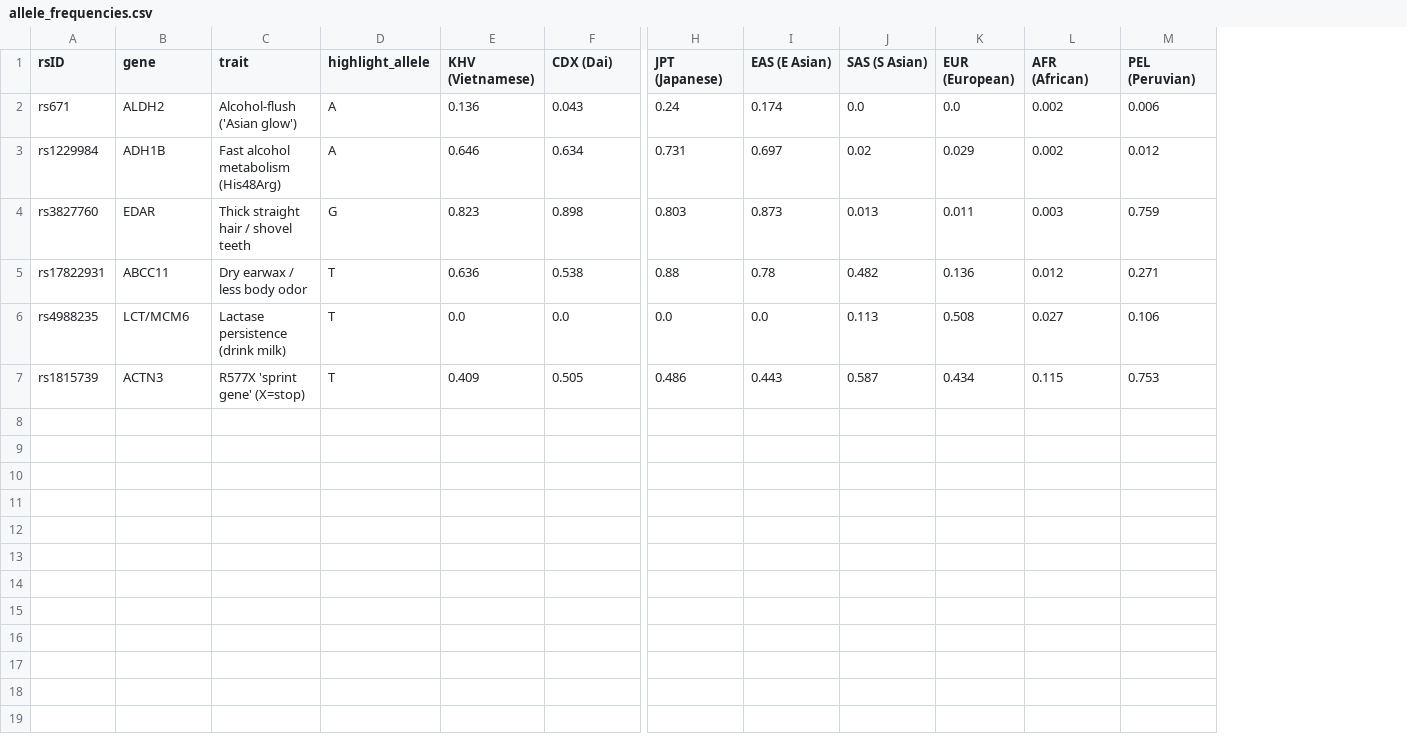
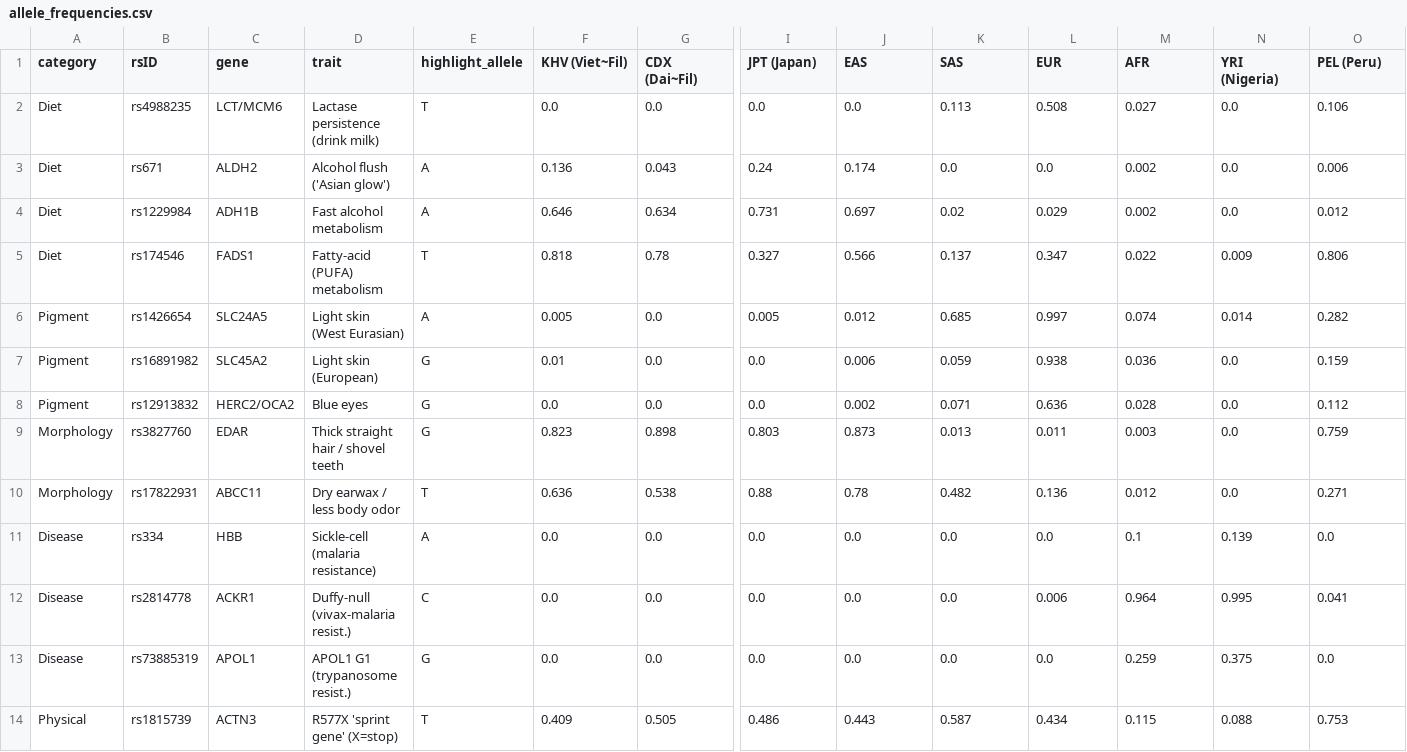
Before and after one commit to nelsongomez-remolona/momentum-font, a CSV file: analysis/allele_frequencies.csv, drawn as a sheet; only a part is shown, gaps mark what is left out; removed rows and columns are numbered as before the commit, all else as after; rows hold the shown columns only; the diff names each change by its address in the sheet, - before the commit and + after, or states it on an @@ line.

```diff
--- a/analysis/allele_frequencies.csv
+++ b/analysis/allele_frequencies.csv
+column A (category), rows 3-4: Diet | Diet; rows 9-10: Morphology | Morphology; row 14: Physical
+column N (YRI (Nigeria)), rows 3-4: 0.0 | 0.0; rows 9-10: 0.0 | 0.0; row 14: 0.088
-F1: KHV (Vietnamese)
+F1: KHV (Viet~Fil)
-G1: CDX (Dai)
+G1: CDX (Dai~Fil)
-I1: JPT (Japanese)
+I1: JPT (Japan)
-J1: EAS (E Asian)
+J1: EAS
-K1: SAS (S Asian)
+K1: SAS
-L1: EUR (European)
+L1: EUR
-M1: AFR (African)
+M1: AFR
-O1: PEL (Peruvian)
+O1: PEL (Peru)
+row 2: Diet | rs4988235 | LCT/MCM6 | Lactase persistence (drink milk) | T | 0.0 | 0.0 | 0.0 | 0.0 | 0.113 | 0.508 | 0.027 | 0.0 | 0.106
-D3 (trait): Alcohol-flush ('Asian glow')
+D3 (trait): Alcohol flush ('Asian glow')
-D4 (trait): Fast alcohol metabolism (His48Arg)
+D4 (trait): Fast alcohol metabolism
+row 5: Diet | rs174546 | FADS1 | Fatty-acid (PUFA) metabolism | T | 0.818 | 0.78 | 0.327 | 0.566 | 0.137 | 0.347 | 0.022 | 0.009 | 0.806
+row 6: Pigment | rs1426654 | SLC24A5 | Light skin (West Eurasian) | A | 0.005 | 0.0 | 0.005 | 0.012 | 0.685 | 0.997 | 0.074 | 0.014 | 0.282
+row 7: Pigment | rs16891982 | SLC45A2 | Light skin (European) | G | 0.01 | 0.0 | 0.0 | 0.006 | 0.059 | 0.938 | 0.036 | 0.0 | 0.159
+row 8: Pigment | rs12913832 | HERC2/OCA2 | Blue eyes | G | 0.0 | 0.0 | 0.0 | 0.002 | 0.071 | 0.636 | 0.028 | 0.0 | 0.112
-row 6: rs4988235 | LCT/MCM6 | Lactase persistence (drink milk) | T | 0.0 | 0.0 | 0.0 | 0.0 | 0.113 | 0.508 | 0.027 | 0.106
+row 11: Disease | rs334 | HBB | Sickle-cell (malaria resistance) | A | 0.0 | 0.0 | 0.0 | 0.0 | 0.0 | 0.0 | 0.1 | 0.139 | 0.0
+row 12: Disease | rs2814778 | ACKR1 | Duffy-null (vivax-malaria resist.) | C | 0.0 | 0.0 | 0.0 | 0.0 | 0.0 | 0.006 | 0.964 | 0.995 | 0.041
+row 13: Disease | rs73885319 | APOL1 | APOL1 G1 (trypanosome resist.) | G | 0.0 | 0.0 | 0.0 | 0.0 | 0.0 | 0.0 | 0.259 | 0.375 | 0.0
```
Also changed, not shown: 5 other files.
